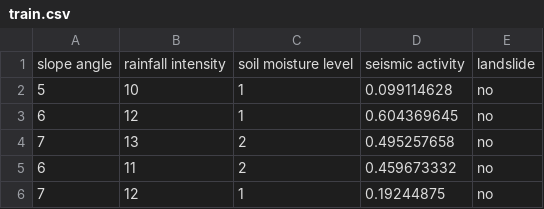
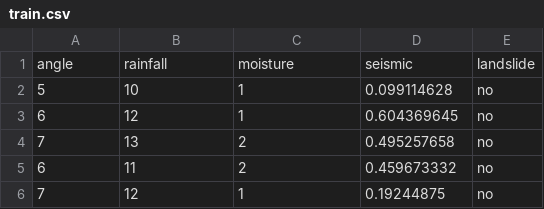
Before and after one commit to Fervere-ops/TERRA, a CSV file: train.csv, drawn as a sheet; only a part is shown; removed rows and columns are numbered as before the commit, all else as after; the diff names each change by its address in the sheet, - before the commit and + after, or states it on an @@ line.

Commit message:
Update train.csv

```diff
--- a/train.csv
+++ b/train.csv
-row 1: slope angle | rainfall intensity | soil moisture level | seismic activity | landslide
+row 1: angle | rainfall | moisture | seismic | landslide
```
